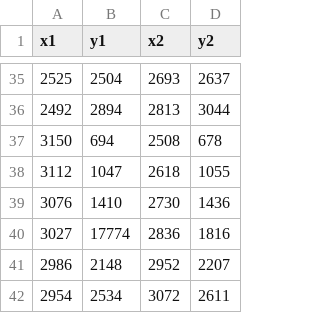
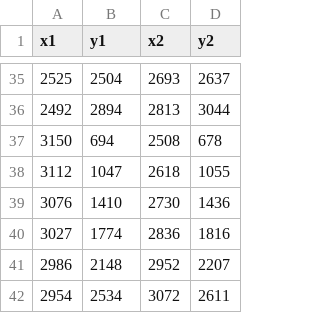
Before and after one commit to ankkarp/northGeom3d, a CSV file: data/calibration/img2_pair.csv, drawn as a sheet; only a part is shown, gaps mark what is left out.

```diff
--- a/data/calibration/img2_pair.csv
+++ b/data/calibration/img2_pair.csv
@@ -39,3 +39,3 @@ x1,y1,x2,y2
 3076,1410,2730,1436
-3027,17774,2836,1816
+3027,1774,2836,1816
 2986,2148,2952,2207
```
Also changed, not shown: 1 other file.
